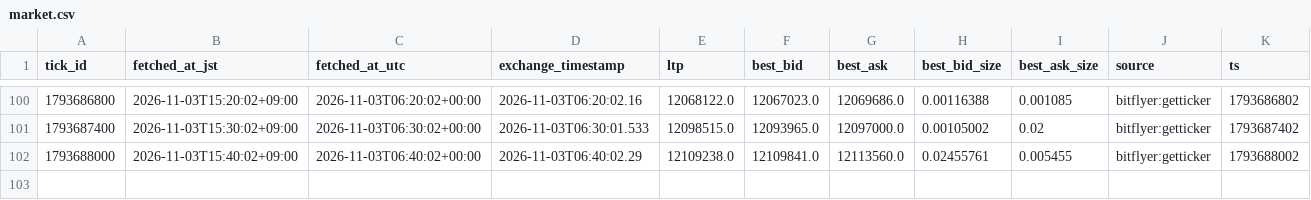
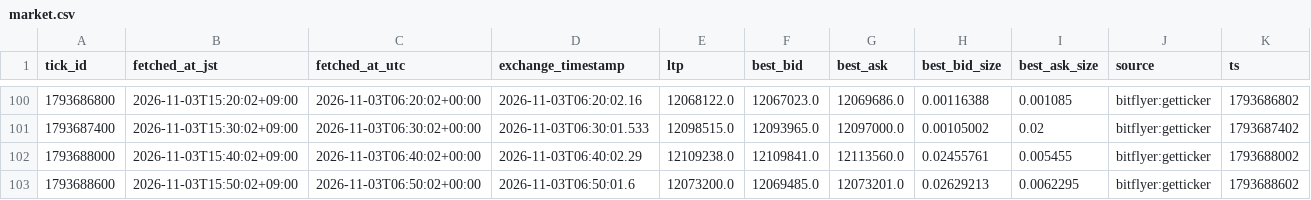
Before and after one commit to lily46/btc-paper-sim, a CSV file: state/market.csv, drawn as a sheet; only a part is shown, gaps mark what is left out; the diff names each change by its address in the sheet, - before the commit and + after, or states it on an @@ line.

Commit message:
tick 1793688600 (2026-11-03T15:50:02+09:00) trades=0

```diff
--- a/state/market.csv
+++ b/state/market.csv
+row 103: 1793688600 | 2026-11-03T15:50:02+09:00 | 2026-11-03T06:50:02+00:00 | 2026-11-03T06:50:01.6 | 12073200.0 | 12069485.0 | 12073201.0 | 0.02629213 | 0.0062295 | bitflyer:getticker | 1793688602
```
Also changed, not shown: 3 other files.
